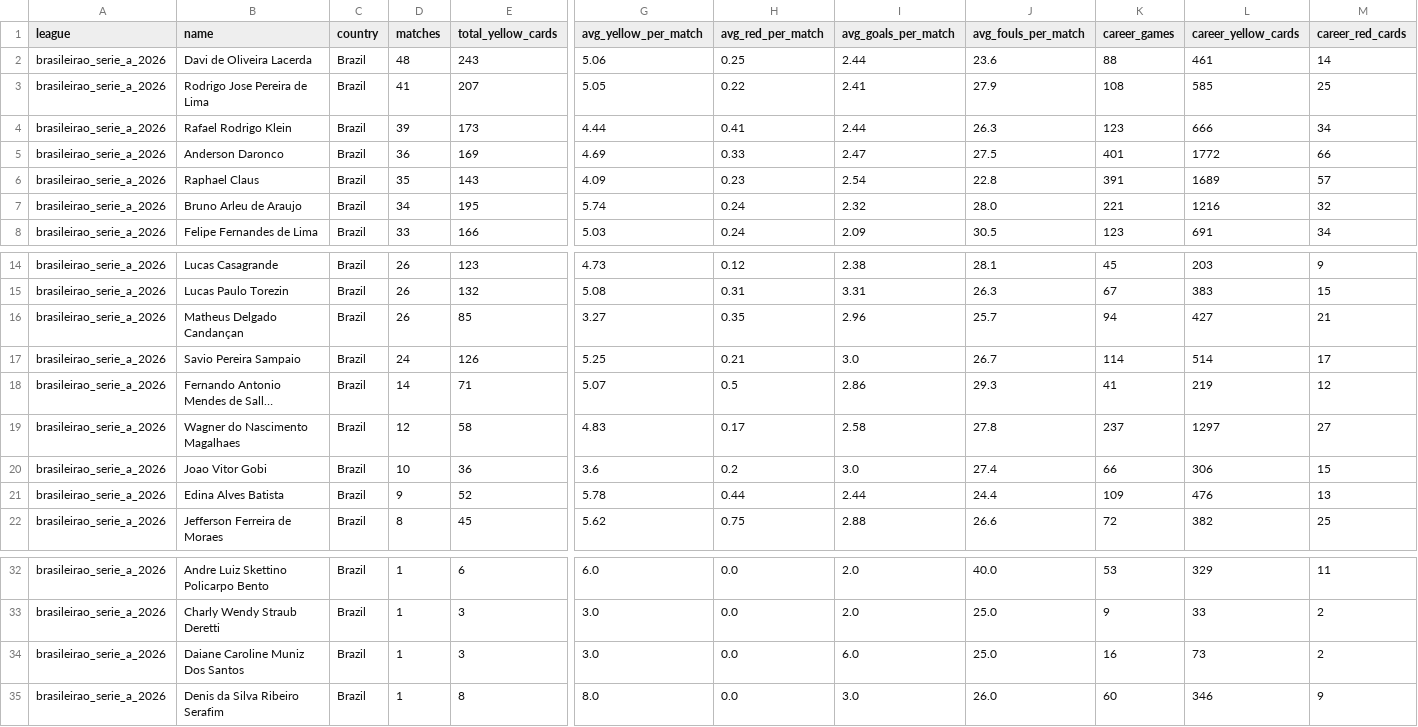
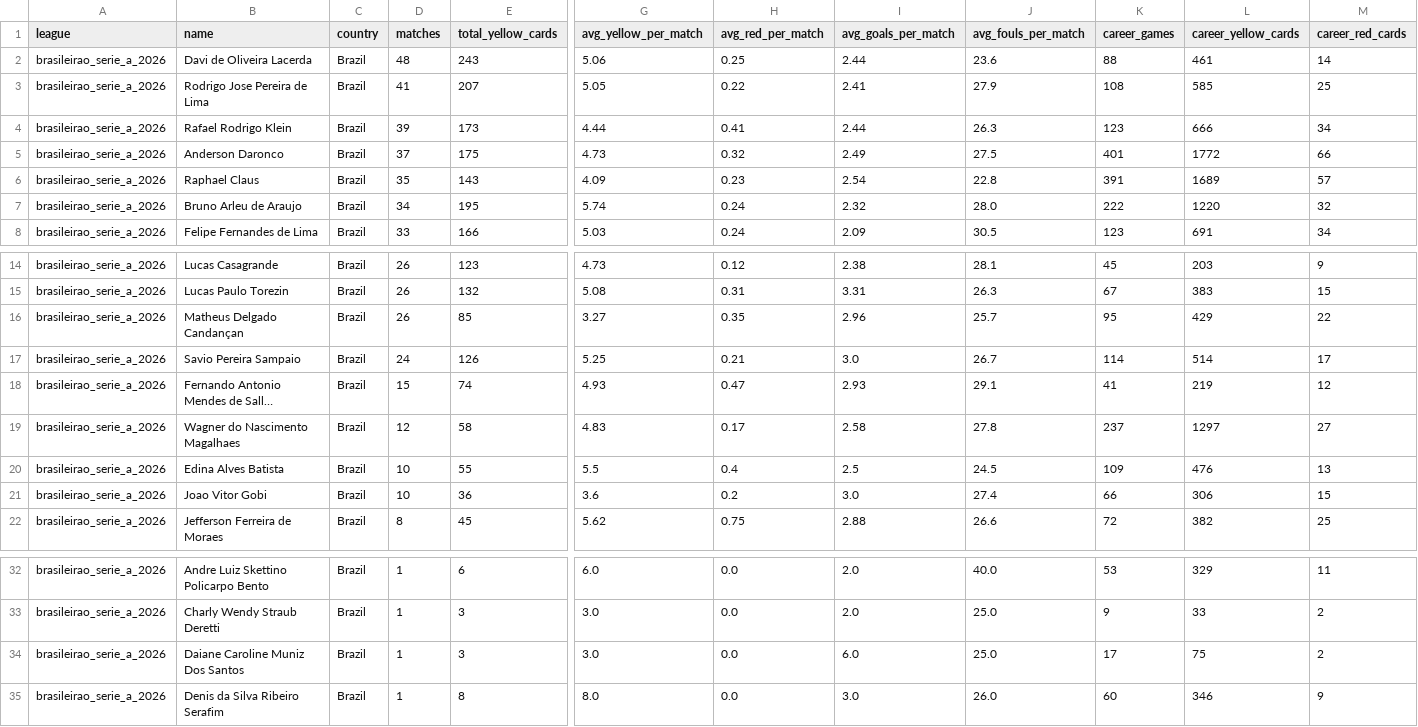
Before and after one commit to aimidas1/referees, a CSV file: brasileirao_serie_a_2026.csv, drawn as a sheet; only a part is shown, gaps mark what is left out; long unchanged cells end in …; removed rows and columns are numbered as before the commit, all else as after; rows hold the shown columns only; the diff names each change by its address in the sheet, - before the commit and + after, or states it on an @@ line.

```diff
--- a/brasileirao_serie_a_2026.csv
+++ b/brasileirao_serie_a_2026.csv
-D5 (matches): 36
+D5 (matches): 37
-E5 (total_yellow_cards): 169
+E5 (total_yellow_cards): 175
-G5 (avg_yellow_per_match): 4.69
+G5 (avg_yellow_per_match): 4.73
-H5 (avg_red_per_match): 0.33
+H5 (avg_red_per_match): 0.32
-I5 (avg_goals_per_match): 2.47
+I5 (avg_goals_per_match): 2.49
-K7 (career_games): 221
+K7 (career_games): 222
-L7 (career_yellow_cards): 1216
+L7 (career_yellow_cards): 1220
-K16 (career_games): 94
+K16 (career_games): 95
-L16 (career_yellow_cards): 427
+L16 (career_yellow_cards): 429
-M16 (career_red_cards): 21
+M16 (career_red_cards): 22
-D18 (matches): 14
+D18 (matches): 15
-E18 (total_yellow_cards): 71
+E18 (total_yellow_cards): 74
-G18 (avg_yellow_per_match): 5.07
+G18 (avg_yellow_per_match): 4.93
-H18 (avg_red_per_match): 0.5
+H18 (avg_red_per_match): 0.47
-I18 (avg_goals_per_match): 2.86
+I18 (avg_goals_per_match): 2.93
-J18 (avg_fouls_per_match): 29.3
+J18 (avg_fouls_per_match): 29.1
+row 20: brasileirao_serie_a_2026 | Edina Alves Batista | Brazil | 10 | 55 | 5.5 | 0.4 | 2.5 | 24.5 | 109 | 476 | 13
-row 21: brasileirao_serie_a_2026 | Edina Alves Batista | Brazil | 9 | 52 | 5.78 | 0.44 | 2.44 | 24.4 | 109 | 476 | 13
-K34 (career_games): 16
+K34 (career_games): 17
-L34 (career_yellow_cards): 73
+L34 (career_yellow_cards): 75
```
Also changed, not shown: k_league_1_2026.csv, liga_mx_apertura_2026.csv, 1 other file.
